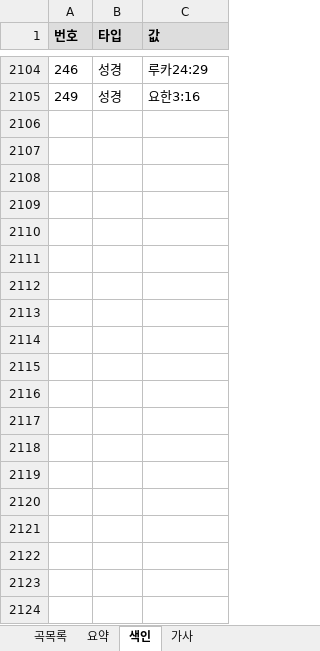
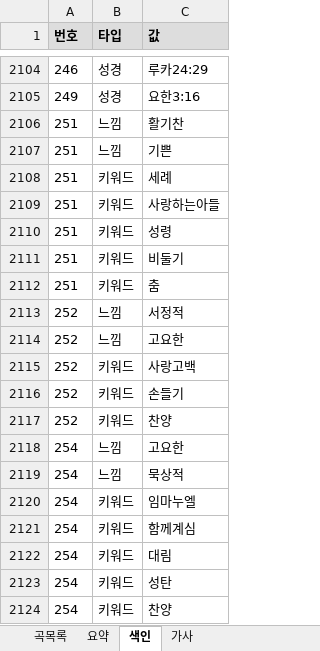
Before and after one commit to EstEsca/mass_song_recommendation, an Excel workbook: data/source/곡정보.xlsx, sheet 색인, drawn as a sheet; only a part is shown, gaps mark what is left out; values as stored, in another font and other column widths than the file's, no borders; table styles not drawn; the diff covers the shown part only; the diff names each change by its address in the sheet, - before the commit and + after, or states it on an @@ line.

```diff
--- a/data/source/곡정보.xlsx (sheet 색인)
+++ b/data/source/곡정보.xlsx (sheet 색인)
+row 2106: 251 | 느낌 | 활기찬
+row 2107: 251 | 느낌 | 기쁜
+row 2108: 251 | 키워드 | 세례
+row 2109: 251 | 키워드 | 사랑하는아들
+row 2110: 251 | 키워드 | 성령
+row 2111: 251 | 키워드 | 비둘기
+row 2112: 251 | 키워드 | 춤
+row 2113: 252 | 느낌 | 서정적
+row 2114: 252 | 느낌 | 고요한
+row 2115: 252 | 키워드 | 사랑고백
+row 2116: 252 | 키워드 | 손들기
+row 2117: 252 | 키워드 | 찬양
+row 2118: 254 | 느낌 | 고요한
+row 2119: 254 | 느낌 | 묵상적
+row 2120: 254 | 키워드 | 임마누엘
+row 2121: 254 | 키워드 | 함께계심
+row 2122: 254 | 키워드 | 대림
+row 2123: 254 | 키워드 | 성탄
+row 2124: 254 | 키워드 | 찬양
```
Also changed, not shown: 257 added rows elsewhere in this sheet, sheet 요약, 3 other files.
